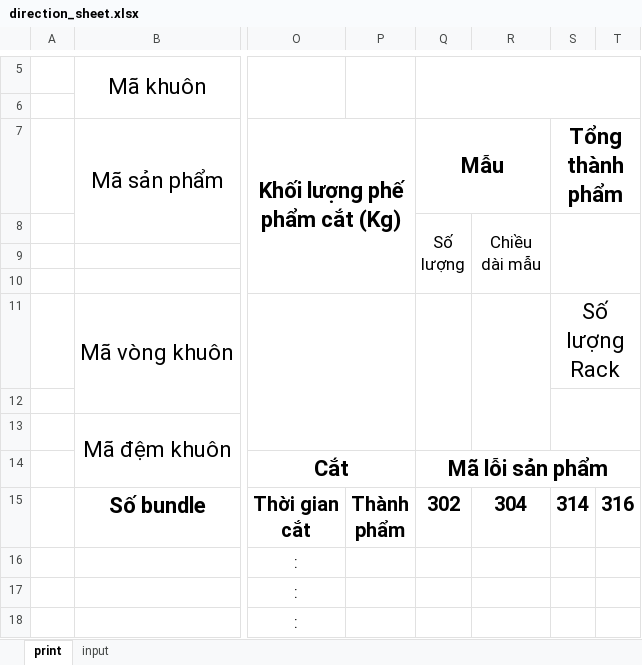
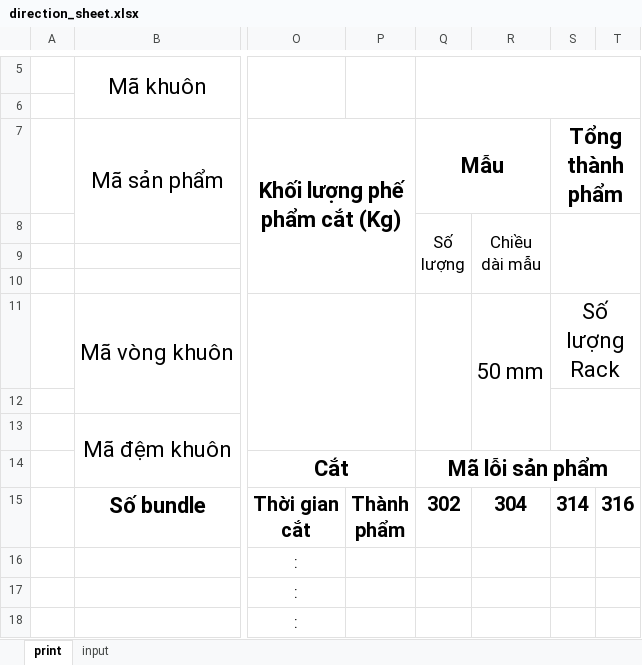
Before and after one commit to MVC0712/exd11, an Excel workbook: py/direction_sheet.xlsx, sheet print, drawn as a sheet; only a part is shown, gaps mark what is left out; values as stored, in another font and other column widths than the file's, no borders; charts and pictures not drawn; the diff names each change by its address in the sheet, - before the commit and + after, or states it on an @@ line.

```diff
--- a/py/direction_sheet.xlsx (sheet print)
+++ b/py/direction_sheet.xlsx (sheet print)
-R11: (empty)
+R11: 50 mm
```
Also changed, not shown: py/EtchingReport.xlsx, 5 other files.
